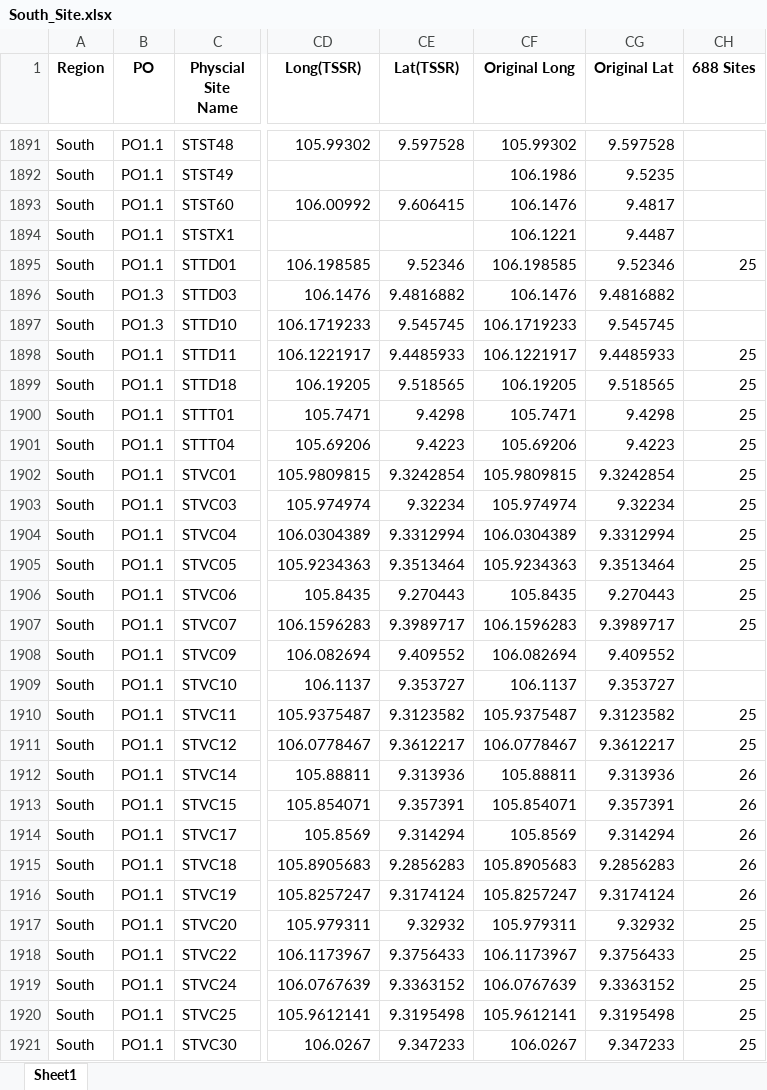
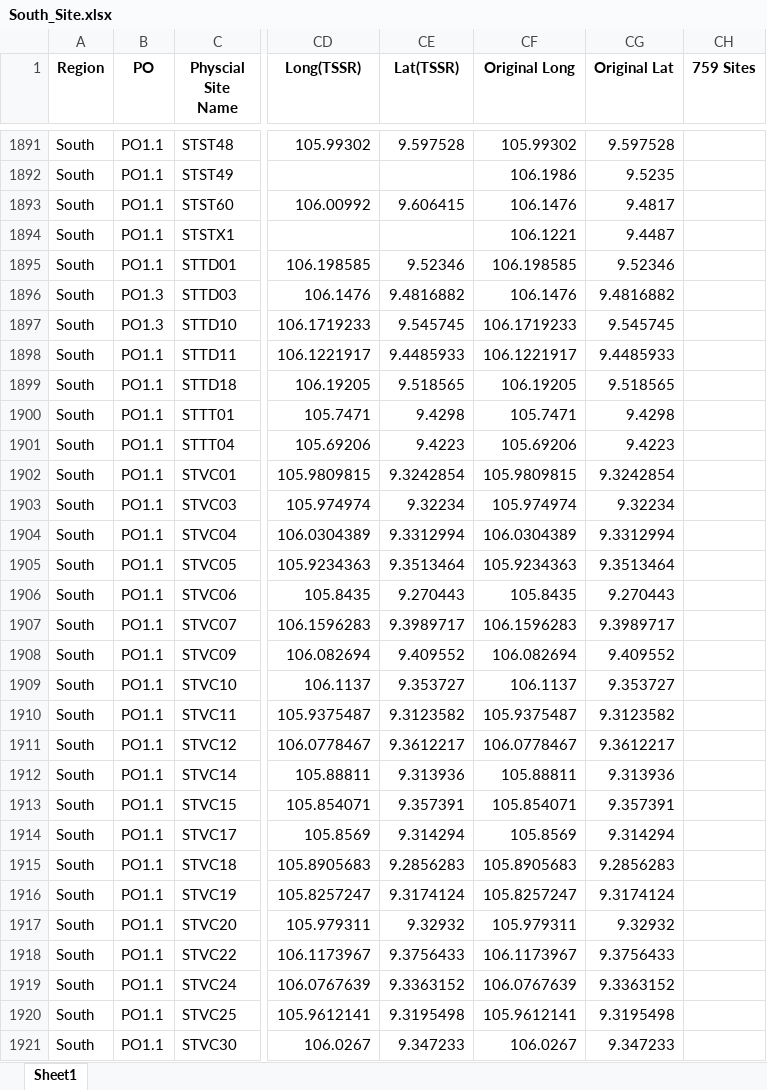
Before and after one commit to hovahyii/mbf-rollout-plan, an Excel workbook: South Region/South_Site.xlsx, sheet Sheet1, drawn as a sheet; only a part is shown, gaps mark what is left out; values as stored, in another font and other column widths than the file's, no borders; the diff covers the shown part only; the diff names each change by its address in the sheet, - before the commit and + after, or states it on an @@ line.

```diff
--- a/South Region/South_Site.xlsx (sheet Sheet1)
+++ b/South Region/South_Site.xlsx (sheet Sheet1)
-CH1: 688 Sites
+CH1: 759 Sites
-CH1895 (759 Sites): 25
+CH1895 (759 Sites): (empty)
-CH1898:CH1907 (759 Sites): 25
+CH1898:CH1907 (759 Sites): (empty)
-CH1910:CH1911 (759 Sites): 25
+CH1910:CH1911 (759 Sites): (empty)
-CH1912:CH1916 (759 Sites): 26
+CH1912:CH1916 (759 Sites): (empty)
-CH1917:CH1921 (759 Sites): 25
+CH1917:CH1921 (759 Sites): (empty)
```
Also changed, not shown: 1621 edited cells elsewhere in this sheet, Middle Region/Middle_Site.xlsx, 5 other files.
